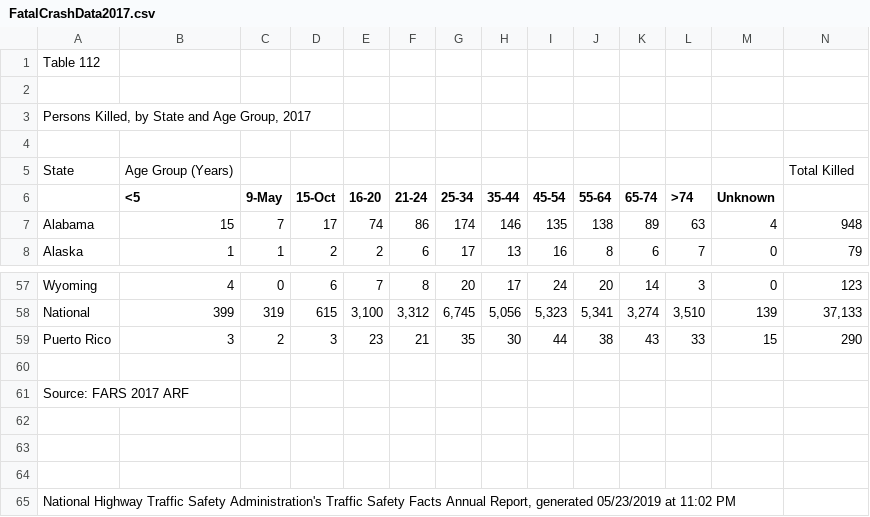
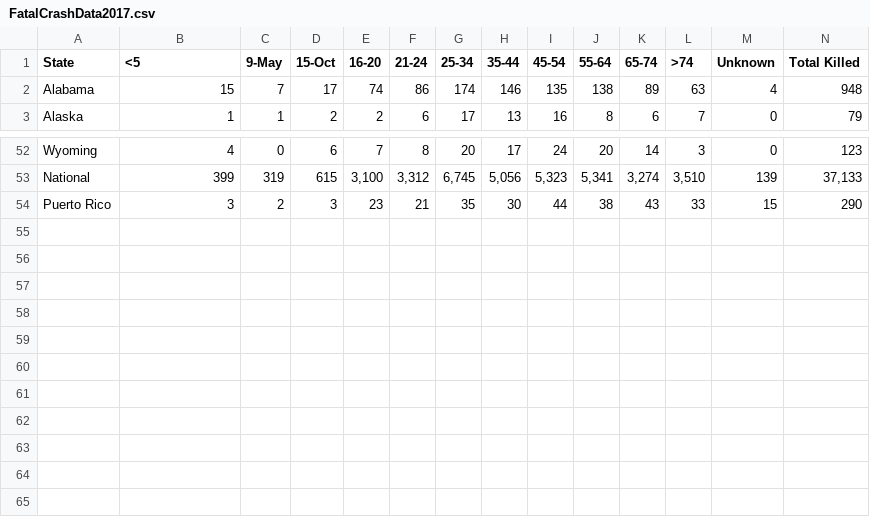
Before and after one commit to bridhett/info-201-final-project, a CSV file: data/FatalCrashData2017.csv, drawn as a sheet; only a part is shown, gaps mark what is left out.

```diff
--- a/data/FatalCrashData2017.csv
+++ b/data/FatalCrashData2017.csv
@@ -1,7 +1,2 @@
-Table 112,,,,,,,,,,,,,
-,,,,,,,,,,,,,
-"Persons Killed, by State and Age Group, 2017",,,,,,,,,,,,,
-,,,,,,,,,,,,,
-State,Age Group (Years),,,,,,,,,,,,Total Killed
-,<5,9-May,15-Oct,16-20,21-24,25-34,35-44,45-54,55-64,65-74,>74,Unknown,
+State,<5,9-May,15-Oct,16-20,21-24,25-34,35-44,45-54,55-64,65-74,>74,Unknown,Total Killed
 Alabama,15,7,17,74,86,174,146,135,138,89,63,4,948
@@ -59,7 +54 @@ National,399,319,615,"3,100","3,312","6,745","5,056","5,323","5,341","3,274","3,
 Puerto Rico,3,2,3,23,21,35,30,44,38,43,33,15,290
-,,,,,,,,,,,,,
-Source: FARS 2017 ARF,,,,,,,,,,,,,
-,,,,,,,,,,,,,
-,,,,,,,,,,,,,
-,,,,,,,,,,,,,
-"National Highway Traffic Safety Administration's Traffic Safety Facts Annual Report, generated 05/23/2019 at 11:02 PM",,,,,,,,,,,,,
```
Also changed, not shown: data/FatalCrashData2011.csv, data/FatalCrashData2013.csv, 1 other file.
